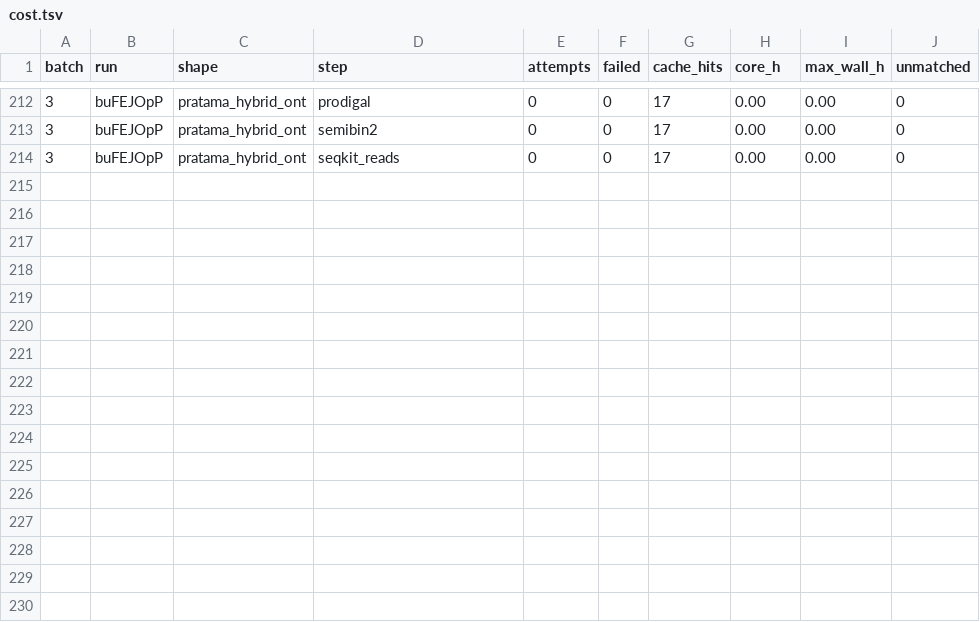
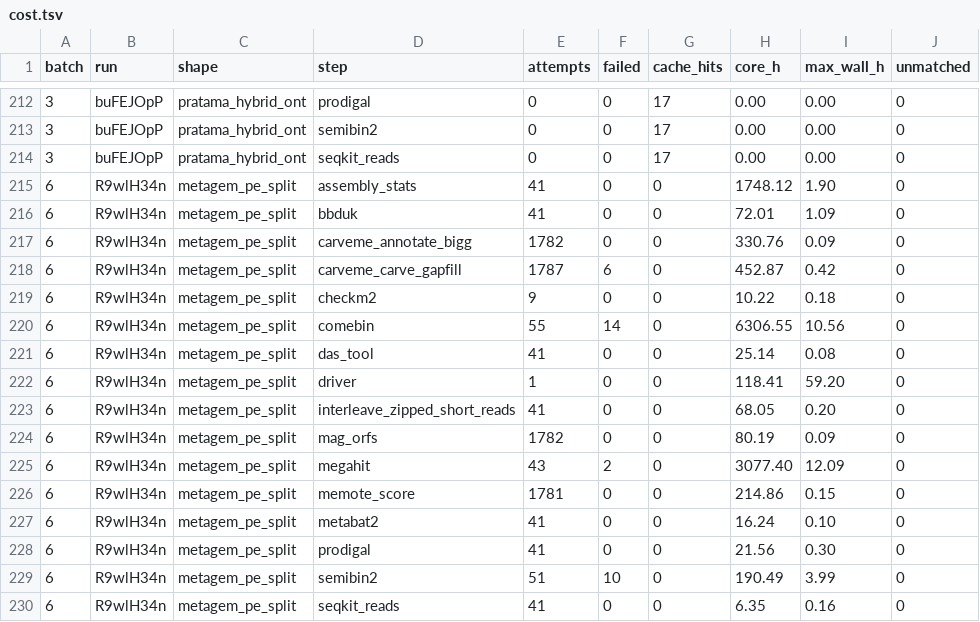
Before and after one commit to phy0x1a79ed/Metasmith, a TSV file: research/metasmith_benchmark/results/e5/cost.tsv, drawn as a sheet; only a part is shown, gaps mark what is left out; the diff names each change by its address in the sheet, - before the commit and + after, or states it on an @@ line.

```diff
--- a/research/metasmith_benchmark/results/e5/cost.tsv
+++ b/research/metasmith_benchmark/results/e5/cost.tsv
+row 215: 6 | R9wlH34n | metagem_pe_split | assembly_stats | 41 | 0 | 0 | 1748.12 | 1.90 | 0
+row 216: 6 | R9wlH34n | metagem_pe_split | bbduk | 41 | 0 | 0 | 72.01 | 1.09 | 0
+row 217: 6 | R9wlH34n | metagem_pe_split | carveme_annotate_bigg | 1782 | 0 | 0 | 330.76 | 0.09 | 0
+row 218: 6 | R9wlH34n | metagem_pe_split | carveme_carve_gapfill | 1787 | 6 | 0 | 452.87 | 0.42 | 0
+row 219: 6 | R9wlH34n | metagem_pe_split | checkm2 | 9 | 0 | 0 | 10.22 | 0.18 | 0
+row 220: 6 | R9wlH34n | metagem_pe_split | comebin | 55 | 14 | 0 | 6306.55 | 10.56 | 0
+row 221: 6 | R9wlH34n | metagem_pe_split | das_tool | 41 | 0 | 0 | 25.14 | 0.08 | 0
+row 222: 6 | R9wlH34n | metagem_pe_split | driver | 1 | 0 | 0 | 118.41 | 59.20 | 0
+row 223: 6 | R9wlH34n | metagem_pe_split | interleave_zipped_short_reads | 41 | 0 | 0 | 68.05 | 0.20 | 0
+row 224: 6 | R9wlH34n | metagem_pe_split | mag_orfs | 1782 | 0 | 0 | 80.19 | 0.09 | 0
+row 225: 6 | R9wlH34n | metagem_pe_split | megahit | 43 | 2 | 0 | 3077.40 | 12.09 | 0
+row 226: 6 | R9wlH34n | metagem_pe_split | memote_score | 1781 | 0 | 0 | 214.86 | 0.15 | 0
+row 227: 6 | R9wlH34n | metagem_pe_split | metabat2 | 41 | 0 | 0 | 16.24 | 0.10 | 0
+row 228: 6 | R9wlH34n | metagem_pe_split | prodigal | 41 | 0 | 0 | 21.56 | 0.30 | 0
+row 229: 6 | R9wlH34n | metagem_pe_split | semibin2 | 51 | 10 | 0 | 190.49 | 3.99 | 0
+row 230: 6 | R9wlH34n | metagem_pe_split | seqkit_reads | 41 | 0 | 0 | 6.35 | 0.16 | 0
```
Also changed, not shown: research/metasmith_benchmark/results/e5/cleanup.tsv, 1 other file.
